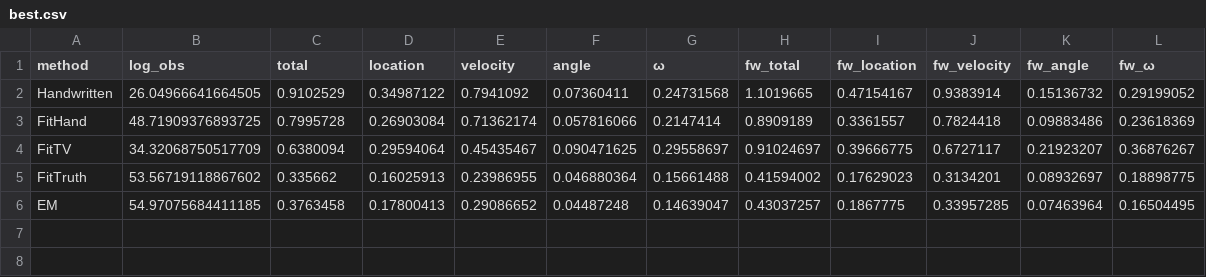
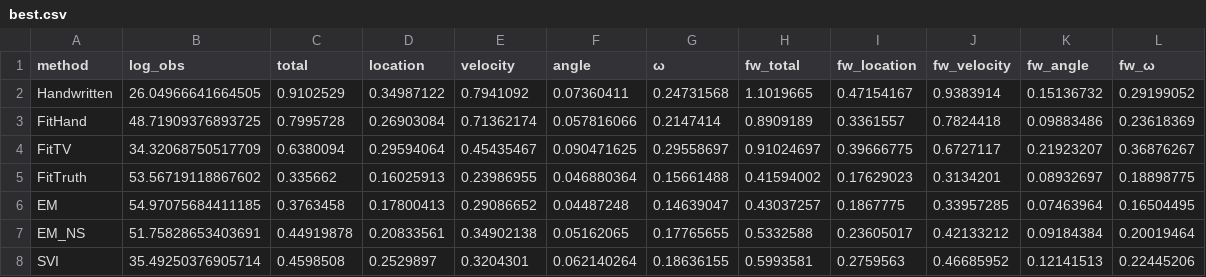
Before and after one commit to MrVPlusOne/STEADY, a CSV file: reports/obs_noise_variation/2.5°/best.csv, drawn as a sheet; the diff names each change by its address in the sheet, - before the commit and + after, or states it on an @@ line.

```diff
--- a/reports/obs_noise_variation/2.5°/best.csv
+++ b/reports/obs_noise_variation/2.5°/best.csv
+row 7: EM_NS | 51.75828653403691 | 0.44919878 | 0.20833561 | 0.34902138 | 0.05162065 | 0.17765655 | 0.5332588 | 0.23605017 | 0.42133212 | 0.09184384 | 0.20019464
+row 8: SVI | 35.49250376905714 | 0.4598508 | 0.2529897 | 0.3204301 | 0.062140264 | 0.18636155 | 0.5993581 | 0.2759563 | 0.46685952 | 0.12141513 | 0.22445206
```
Also changed, not shown: reports/obs_noise_variation/10.0°/average.csv, reports/obs_noise_variation/2.5°/average.csv, 21 other files.
